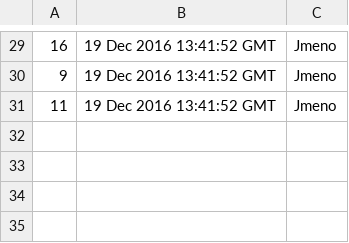
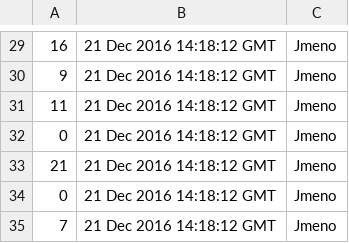
Before and after one commit to svarcpa1/pro2.semestralni.projekt, a CSV file: scores.csv, drawn as a sheet; only a part is shown, gaps mark what is left out; the diff covers the shown part only.

```diff
--- a/scores.csv
+++ b/scores.csv
@@ -29,3 +29,7 @@
-16;19 Dec 2016 13:41:52 GMT;Jmeno
-9;19 Dec 2016 13:41:52 GMT;Jmeno
-11;19 Dec 2016 13:41:52 GMT;Jmeno
+16;21 Dec 2016 14:18:12 GMT;Jmeno
+9;21 Dec 2016 14:18:12 GMT;Jmeno
+11;21 Dec 2016 14:18:12 GMT;Jmeno
+0;21 Dec 2016 14:18:12 GMT;Jmeno
+21;21 Dec 2016 14:18:12 GMT;Jmeno
+0;21 Dec 2016 14:18:12 GMT;Jmeno
+7;21 Dec 2016 14:18:12 GMT;Jmeno
```
Also changed, not shown: 28 edited cells elsewhere in this file, 2 other files.
